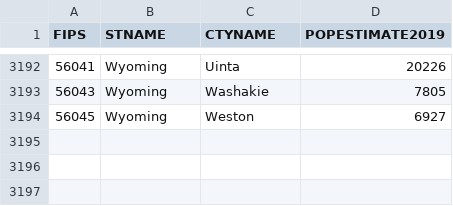
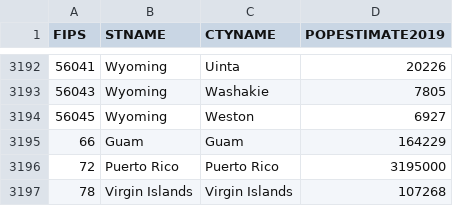
Before and after one commit to siggy/covid19stats, a CSV file: co-est2019-alldata-min.csv, drawn as a sheet; only a part is shown, gaps mark what is left out.

Commit message:
fix guam,puerto rico,virgin islands, handle delays

```diff
--- a/co-est2019-alldata-min.csv
+++ b/co-est2019-alldata-min.csv
@@ -3194 +3194,4 @@ FIPS,STNAME,CTYNAME,POPESTIMATE2019
 56045,Wyoming,Weston,6927
+66,Guam,Guam,164229
+72,Puerto Rico,Puerto Rico,3195000
+78,Virgin Islands,Virgin Islands,107268
```
Also changed, not shown: 2 other files.
